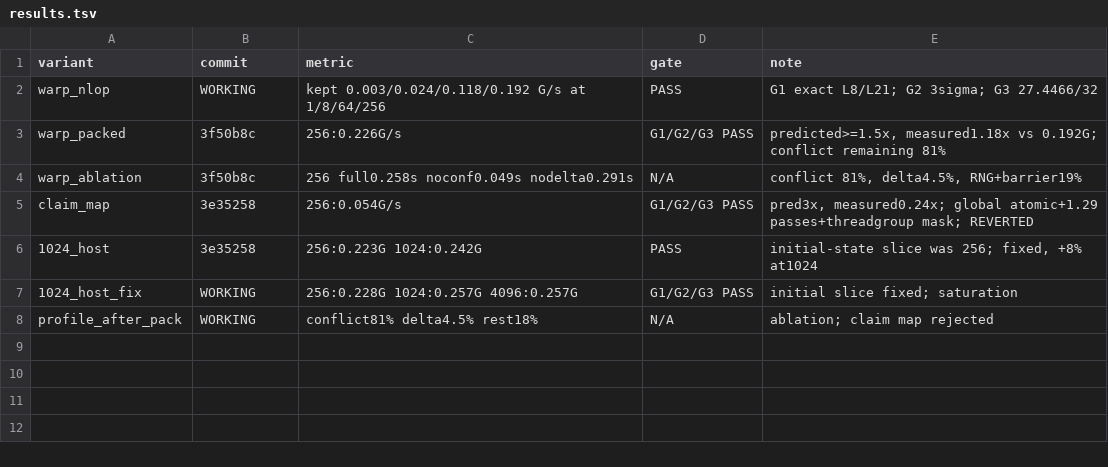
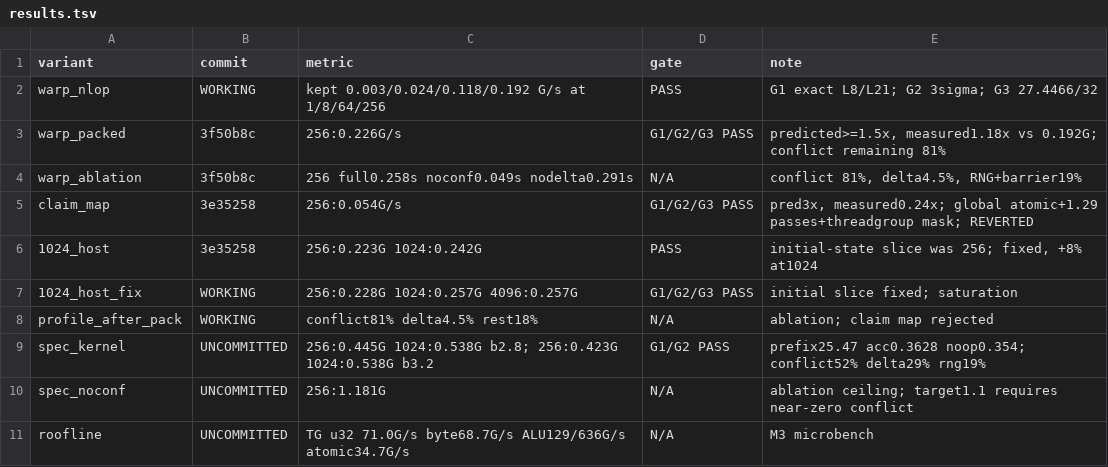
Before and after one commit to konradha/lattice-glass, a TSV file: poc/results.tsv, drawn as a sheet.

Commit message:
Add speculative nonlocal kernel, roofline benchmark, and results

```diff
--- a/poc/results.tsv
+++ b/poc/results.tsv
@@ -8 +8,4 @@ claim_map	3e35258	256:0.054G/s	G1/G2/G3 PASS	pred3x, measured0.24x; global atomi
 profile_after_pack	WORKING	conflict81% delta4.5% rest18%	N/A	ablation; claim map rejected
+spec_kernel	UNCOMMITTED	256:0.445G 1024:0.538G b2.8; 256:0.423G 1024:0.538G b3.2	G1/G2 PASS	prefix25.47 acc0.3628 noop0.354; conflict52% delta29% rng19%
+spec_noconf	UNCOMMITTED	256:1.181G	N/A	ablation ceiling; target1.1 requires near-zero conflict
+roofline	UNCOMMITTED	TG u32 71.0G/s byte68.7G/s ALU129/636G/s atomic34.7G/s	N/A	M3 microbench
```
Also changed, not shown: 2 other files.
